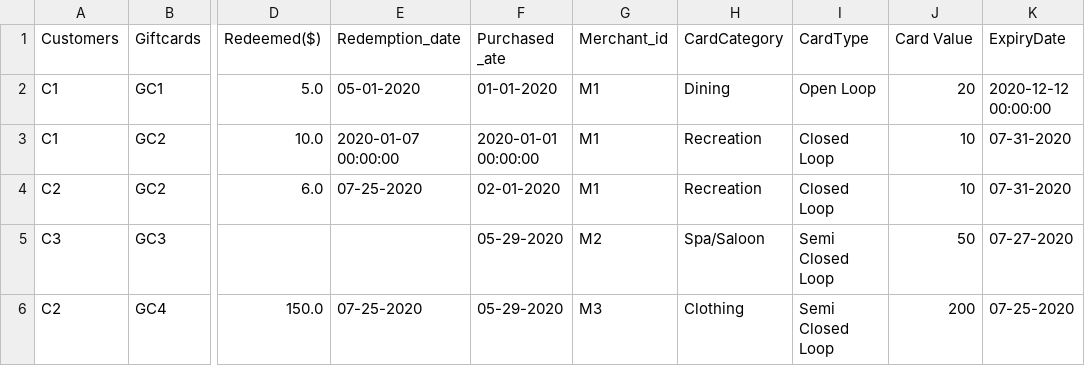
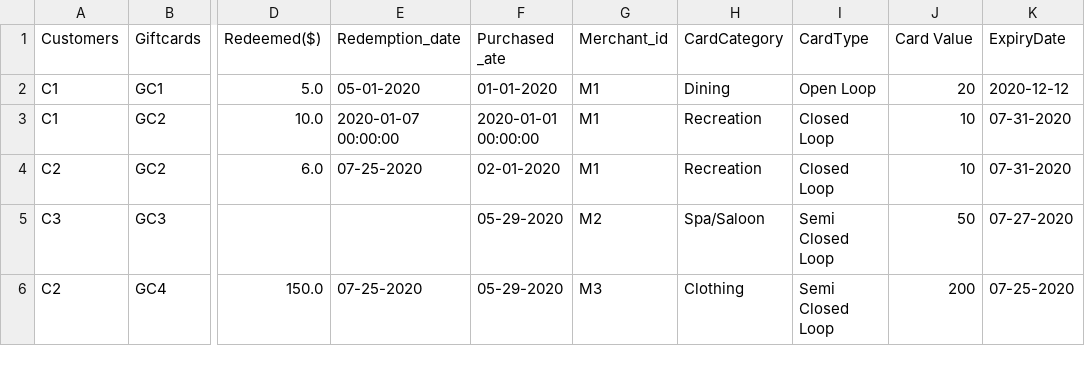
Before and after one commit to AlbinDavid/Python-basics-and-Data-Science-, a CSV file: breakage_analysis.csv, drawn as a sheet; only a part is shown, gaps mark what is left out; the diff names each change by its address in the sheet, - before the commit and + after, or states it on an @@ line.

Commit message:
Update breakage_analysis.csv

```diff
--- a/breakage_analysis.csv
+++ b/breakage_analysis.csv
-K2 (ExpiryDate): 2020-12-12 00:00:00
+K2 (ExpiryDate): 2020-12-12
```
